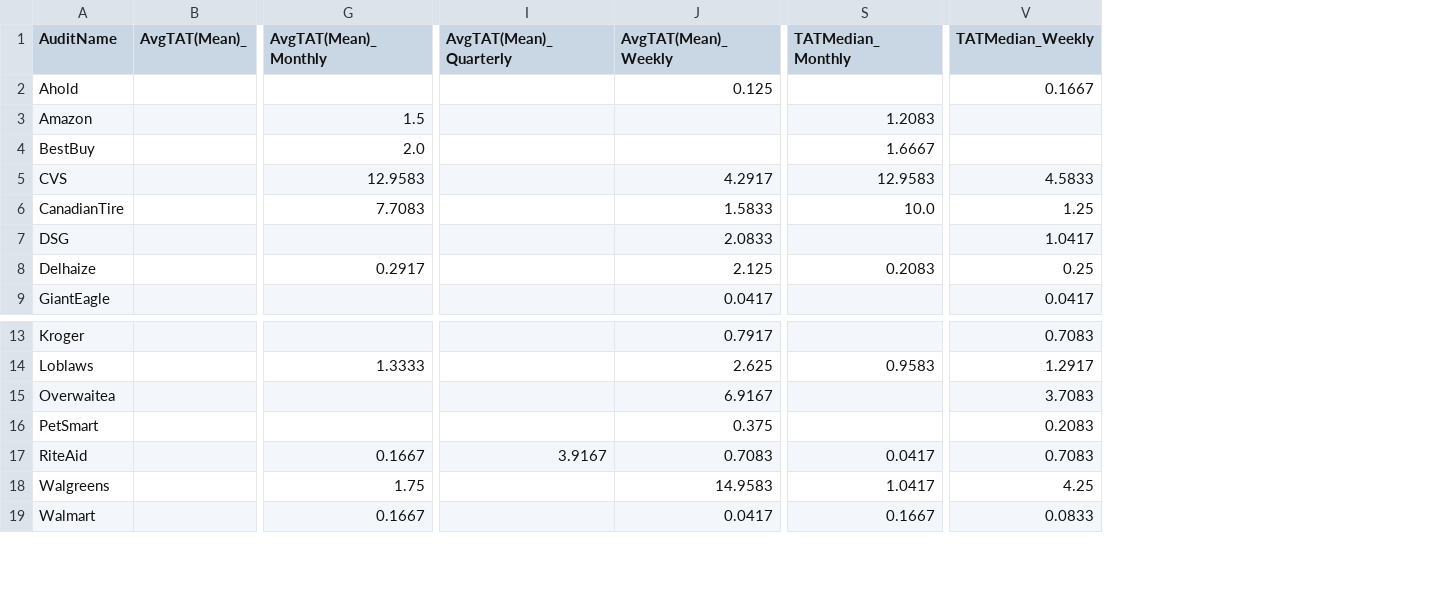
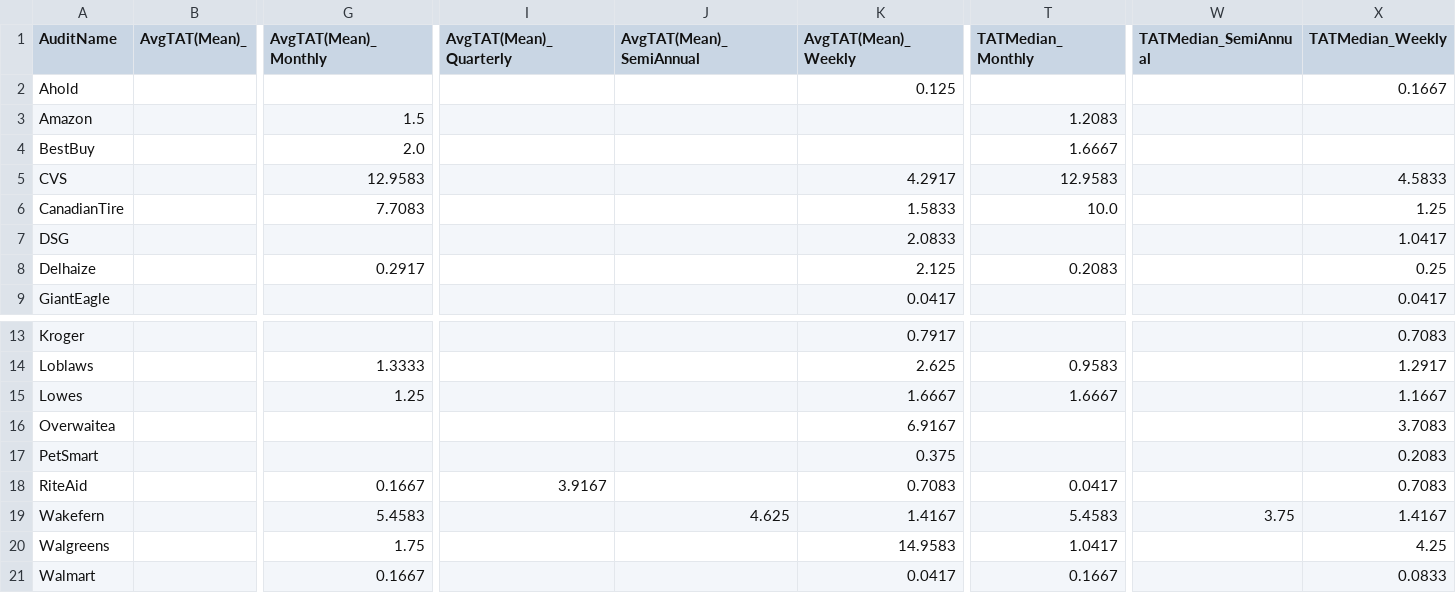
Before and after one commit to MeePks/TatReport, a CSV file: TatReport.csv, drawn as a sheet; only a part is shown, gaps mark what is left out; rows hold the shown columns only; the diff names each change by its address in the sheet, - before the commit and + after, or states it on an @@ line.

Commit message:
new report generate

```diff
--- a/TatReport.csv
+++ b/TatReport.csv
+column J (AvgTAT(Mean)_SemiAnnual), empty
+column W (TATMedian_SemiAnnual), empty
+row 15: Lowes |  | 1.25 |  |  | 1.6667 | 1.6667 |  | 1.1667
+row 19: Wakefern |  | 5.4583 |  | 4.625 | 1.4167 | 5.4583 | 3.75 | 1.4167
```
Also changed, not shown: TatReportDetails.csv, TatReport_Mean.csv, 4 other files.
